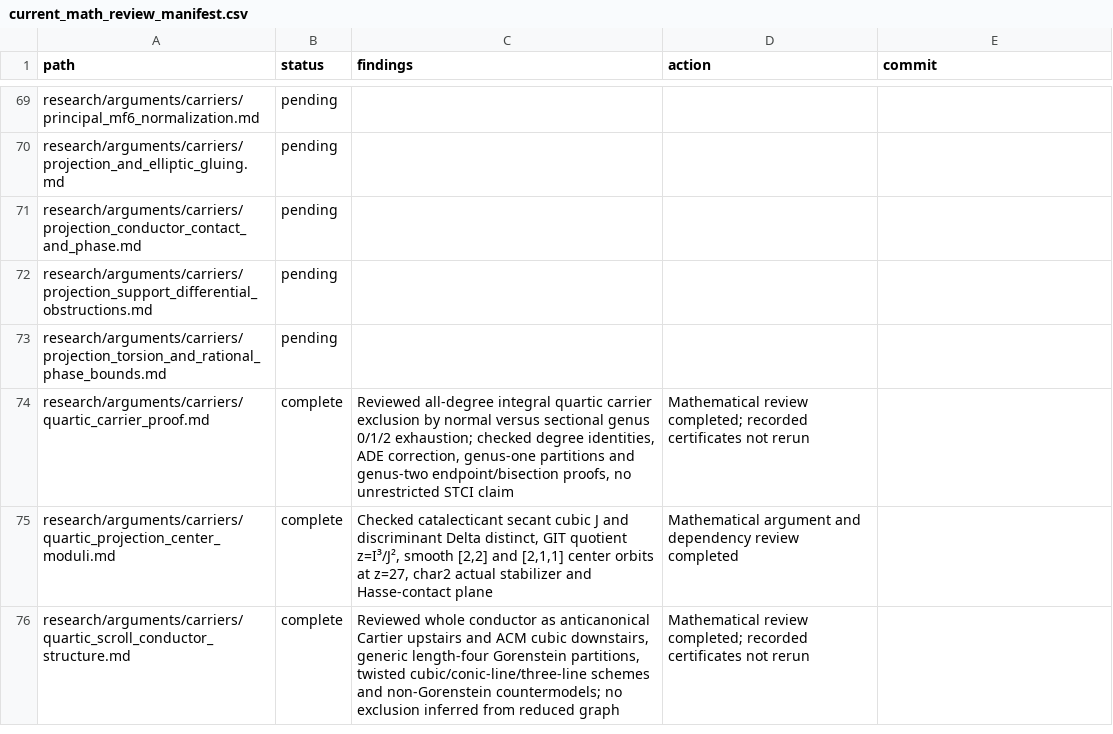
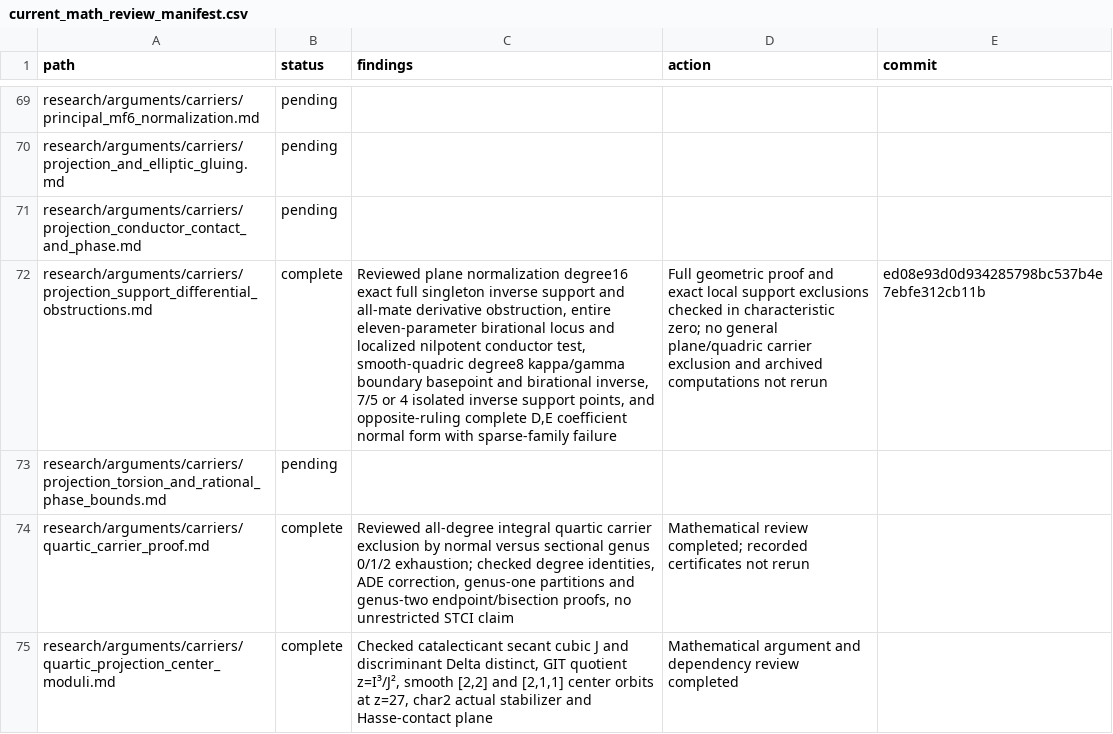
Before and after one commit to markluxton1/STCI, a CSV file: tmp/current_math_review_manifest.csv, drawn as a sheet; only a part is shown, gaps mark what is left out; the shorter side is filled out with more unchanged rows; the diff names each change by its address in the sheet, - before the commit and + after, or states it on an @@ line.

Commit message:
Complete degree-eight and plane projection inverse-support and conductor descent argument review

```diff
--- a/tmp/current_math_review_manifest.csv
+++ b/tmp/current_math_review_manifest.csv
-B72 (status): pending
+B72 (status): complete
-C72 (findings): (empty)
+C72 (findings): Reviewed plane normalization degree16 exact full singleton inverse support and all-mate derivative obstruction, entire eleven-parameter birational locus and localized nilpotent conductor test, smooth-quadric degree8 kappa/gamma boundary basepoint and birational inverse, 7/5 or 4 isolated inverse support points, and opposite-ruling complete D,E coefficient normal form with sparse-family failure
-D72 (action): (empty)
+D72 (action): Full geometric proof and exact local support exclusions checked in characteristic zero; no general plane/quadric carrier exclusion and archived computations not rerun
-E72 (commit): (empty)
+E72 (commit): ed08e93d0d934285798bc537b4e7ebfe312cb11b
```
